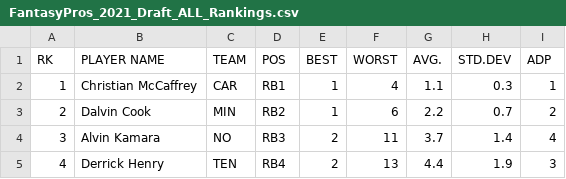
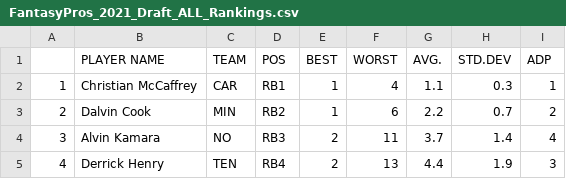
Before and after one commit to spuh/ok, a CSV file: FantasyPros_2021_Draft_ALL_Rankings.csv, drawn as a sheet; only a part is shown.

Commit message:
Update FantasyPros_2021_Draft_ALL_Rankings.csv

```diff
--- a/FantasyPros_2021_Draft_ALL_Rankings.csv
+++ b/FantasyPros_2021_Draft_ALL_Rankings.csv
@@ -1,2 +1,2 @@
-RK,PLAYER NAME,TEAM,POS,BEST,WORST,AVG.,STD.DEV,ADP
+,PLAYER NAME,TEAM,POS,BEST,WORST,AVG.,STD.DEV,ADP
 1,Christian McCaffrey,CAR,RB1,1,4,1.1,0.3,1
```
